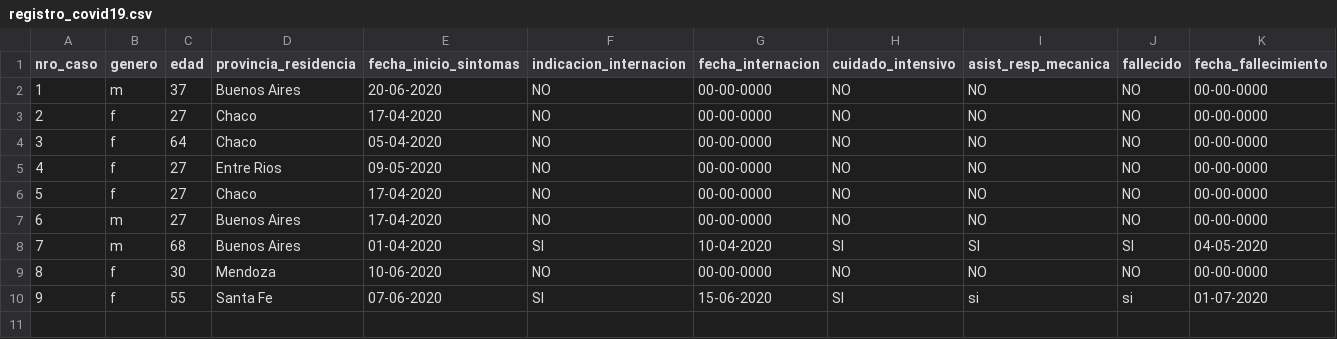
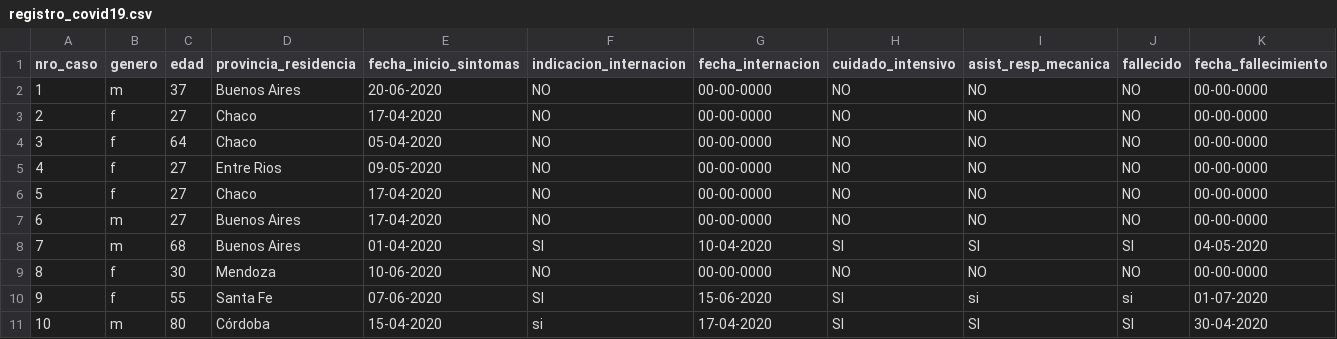
Before and after one commit to eotorresmolina/Proyecto_Python_Inicial, a CSV file: registro_covid19.csv, drawn as a sheet; only a part is shown; rows hold the shown columns only; the diff names each change by its address in the sheet, - before the commit and + after, or states it on an @@ line.

```diff
--- a/registro_covid19.csv
+++ b/registro_covid19.csv
+row 11: 10 | m | 80 | Córdoba | 15-04-2020 | si | 17-04-2020 | SI | SI | SI | 30-04-2020
```
Also changed, not shown: 3 other files.
